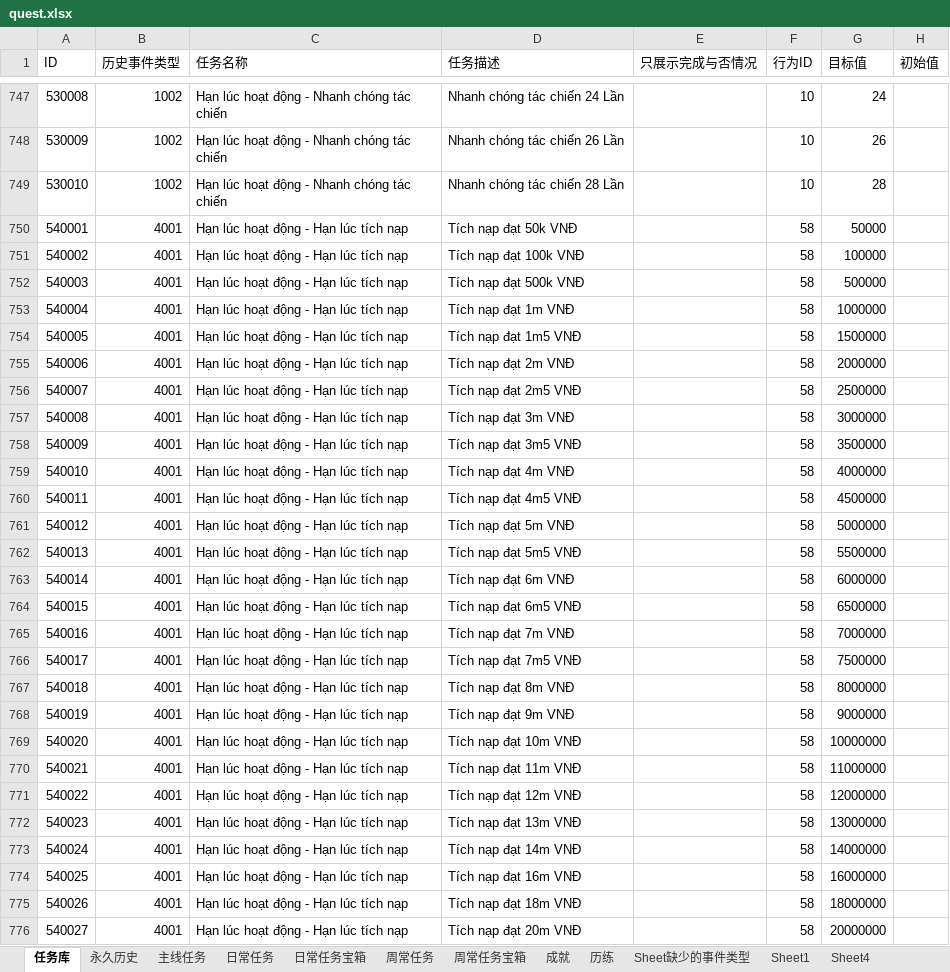
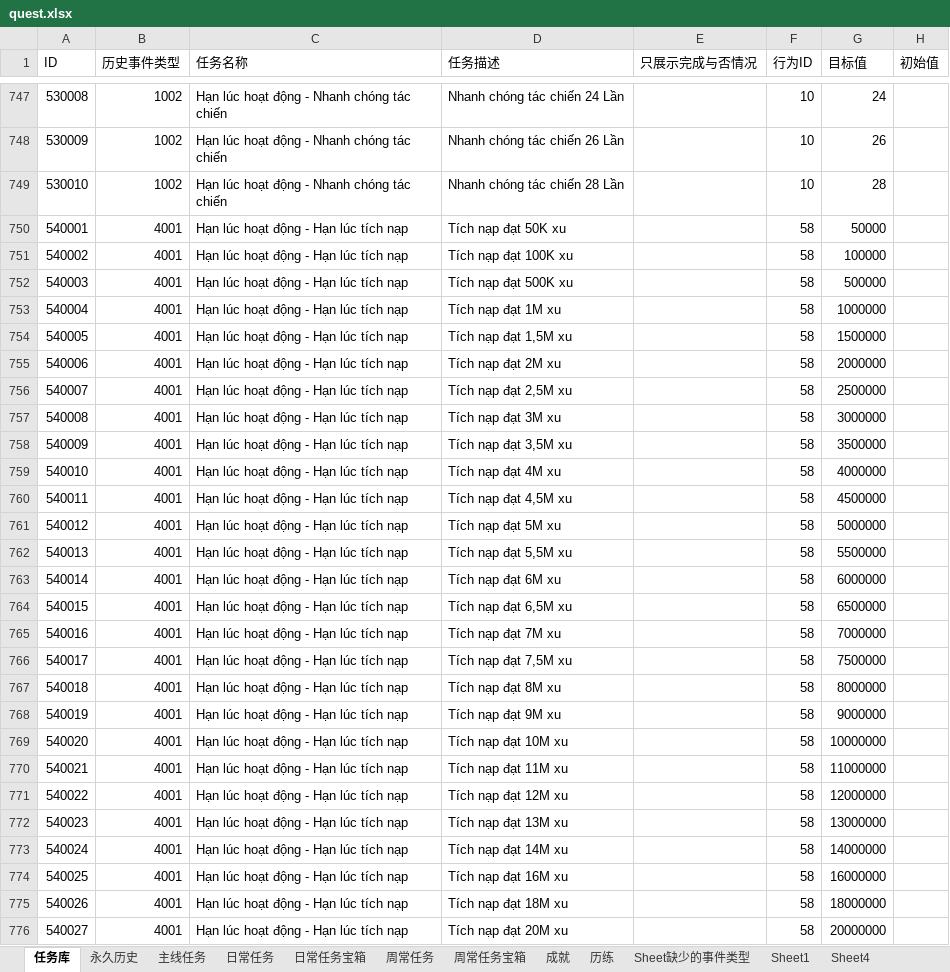
Before and after one commit to rickymta/op-h5, an Excel workbook: server/excel/release/quest.xlsx, sheet 任务库, drawn as a sheet; only a part is shown, gaps mark what is left out; values as stored, in another font and other column widths than the file's, no cell formats; conditional formats not drawn; the diff covers the shown part only; the diff names each change by its address in the sheet, - before the commit and + after, or states it on an @@ line.

```diff
--- a/server/excel/release/quest.xlsx (sheet 任务库)
+++ b/server/excel/release/quest.xlsx (sheet 任务库)
-D750 (任务描述): Tích nạp đạt 50k VNĐ
+D750 (任务描述): Tích nạp đạt 50K xu
-D751 (任务描述): Tích nạp đạt 100k VNĐ
+D751 (任务描述): Tích nạp đạt 100K xu
-D752 (任务描述): Tích nạp đạt 500k VNĐ
+D752 (任务描述): Tích nạp đạt 500K xu
-D753 (任务描述): Tích nạp đạt 1m VNĐ
+D753 (任务描述): Tích nạp đạt 1M xu
-D754 (任务描述): Tích nạp đạt 1m5 VNĐ
+D754 (任务描述): Tích nạp đạt 1,5M xu
-D755 (任务描述): Tích nạp đạt 2m VNĐ
+D755 (任务描述): Tích nạp đạt 2M xu
-D756 (任务描述): Tích nạp đạt 2m5 VNĐ
+D756 (任务描述): Tích nạp đạt 2,5M xu
-D757 (任务描述): Tích nạp đạt 3m VNĐ
+D757 (任务描述): Tích nạp đạt 3M xu
-D758 (任务描述): Tích nạp đạt 3m5 VNĐ
+D758 (任务描述): Tích nạp đạt 3,5M xu
-D759 (任务描述): Tích nạp đạt 4m VNĐ
+D759 (任务描述): Tích nạp đạt 4M xu
-D760 (任务描述): Tích nạp đạt 4m5 VNĐ
+D760 (任务描述): Tích nạp đạt 4,5M xu
-D761 (任务描述): Tích nạp đạt 5m VNĐ
+D761 (任务描述): Tích nạp đạt 5M xu
-D762 (任务描述): Tích nạp đạt 5m5 VNĐ
+D762 (任务描述): Tích nạp đạt 5,5M xu
-D763 (任务描述): Tích nạp đạt 6m VNĐ
+D763 (任务描述): Tích nạp đạt 6M xu
-D764 (任务描述): Tích nạp đạt 6m5 VNĐ
+D764 (任务描述): Tích nạp đạt 6,5M xu
-D765 (任务描述): Tích nạp đạt 7m VNĐ
+D765 (任务描述): Tích nạp đạt 7M xu
-D766 (任务描述): Tích nạp đạt 7m5 VNĐ
+D766 (任务描述): Tích nạp đạt 7,5M xu
-D767 (任务描述): Tích nạp đạt 8m VNĐ
+D767 (任务描述): Tích nạp đạt 8M xu
-D768 (任务描述): Tích nạp đạt 9m VNĐ
+D768 (任务描述): Tích nạp đạt 9M xu
-D769 (任务描述): Tích nạp đạt 10m VNĐ
+D769 (任务描述): Tích nạp đạt 10M xu
-D770 (任务描述): Tích nạp đạt 11m VNĐ
+D770 (任务描述): Tích nạp đạt 11M xu
-D771 (任务描述): Tích nạp đạt 12m VNĐ
+D771 (任务描述): Tích nạp đạt 12M xu
-D772 (任务描述): Tích nạp đạt 13m VNĐ
+D772 (任务描述): Tích nạp đạt 13M xu
-D773 (任务描述): Tích nạp đạt 14m VNĐ
+D773 (任务描述): Tích nạp đạt 14M xu
-D774 (任务描述): Tích nạp đạt 16m VNĐ
+D774 (任务描述): Tích nạp đạt 16M xu
-D775 (任务描述): Tích nạp đạt 18m VNĐ
+D775 (任务描述): Tích nạp đạt 18M xu
-D776 (任务描述): Tích nạp đạt 20m VNĐ
+D776 (任务描述): Tích nạp đạt 20M xu
```
Also changed, not shown: 52 edited cells elsewhere in this sheet, sheet 永久历史, sheet 周常任务, sheet 周常任务宝箱, sheet 日常任务宝箱, sheet Sheet1, sheet Sheet缺少的事件类型, cell formats, formulas that keep their value, charts or pictures, server/excel/release/recharge-benefit.xlsx, 2 other files.
